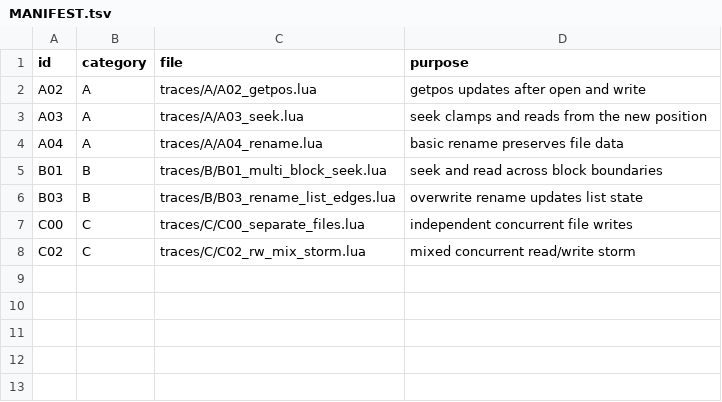
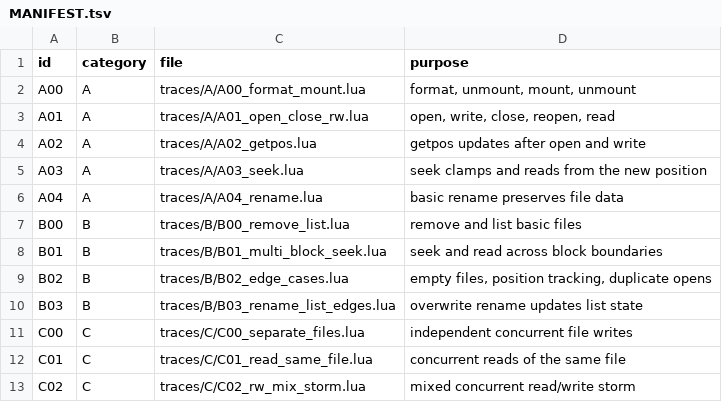
Before and after one commit to LeeXSean/cmu-sfslab-local, a TSV file: sfslab/traces/MANIFEST.tsv, drawn as a sheet; the diff names each change by its address in the sheet, - before the commit and + after, or states it on an @@ line.

Commit message:
Fill trace catalog

```diff
--- a/sfslab/traces/MANIFEST.tsv
+++ b/sfslab/traces/MANIFEST.tsv
+row 2: A00 | A | traces/A/A00_format_mount.lua | format, unmount, mount, unmount
+row 3: A01 | A | traces/A/A01_open_close_rw.lua | open, write, close, reopen, read
+row 7: B00 | B | traces/B/B00_remove_list.lua | remove and list basic files
+row 9: B02 | B | traces/B/B02_edge_cases.lua | empty files, position tracking, duplicate opens
+row 12: C01 | C | traces/C/C01_read_same_file.lua | concurrent reads of the same file
```
Also changed, not shown: 6 other files.
